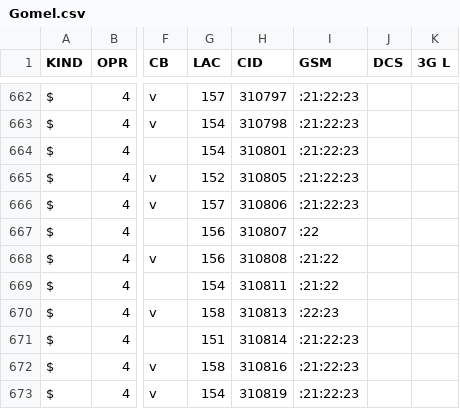
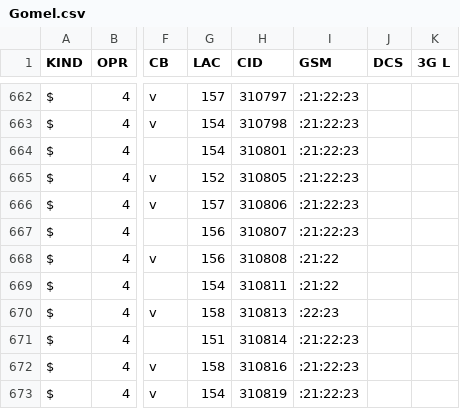
Before and after one commit to BYCellDatabase/csv, a CSV file: beCloud/Gomel.csv, drawn as a sheet; only a part is shown, gaps mark what is left out; the diff names each change by its address in the sheet, - before the commit and + after, or states it on an @@ line.

Commit message:
12 files | M MTS/Brest.csv, M MTS/Grodno.csv, M MTS/Minsk.csv, M MTS/Mio.csv, M Velcom/Gomel.csv, M Velcom/Minsk.csv, M Velcom/Mio.csv, M Velcom/Mogilev.csv, M Velcom/Vitebsk.csv, M beCloud/Gomel.csv, M beCloud/Mogilev.csv, M life/Mogilev.csv

```diff
--- a/beCloud/Gomel.csv
+++ b/beCloud/Gomel.csv
-I667 (GSM): :22
+I667 (GSM): :21:22:23
```
Also changed, not shown: Velcom/Mogilev.csv, beCloud/Mogilev.csv, 1 other file.
